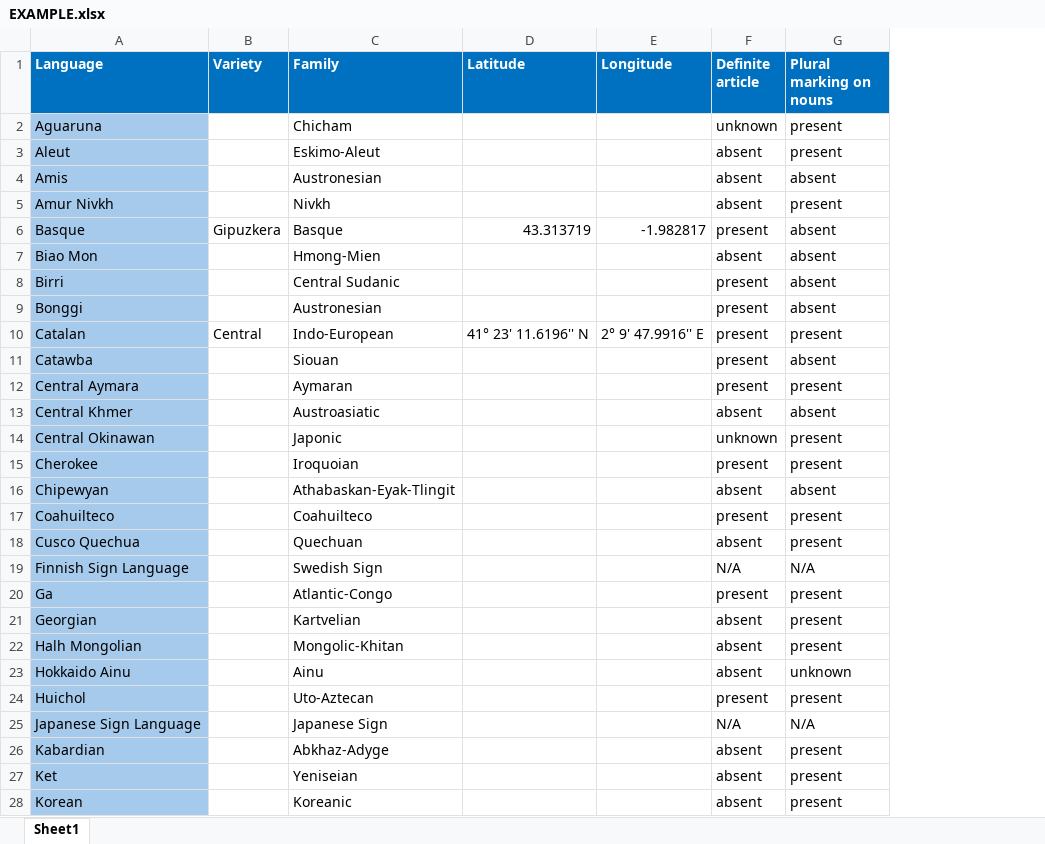
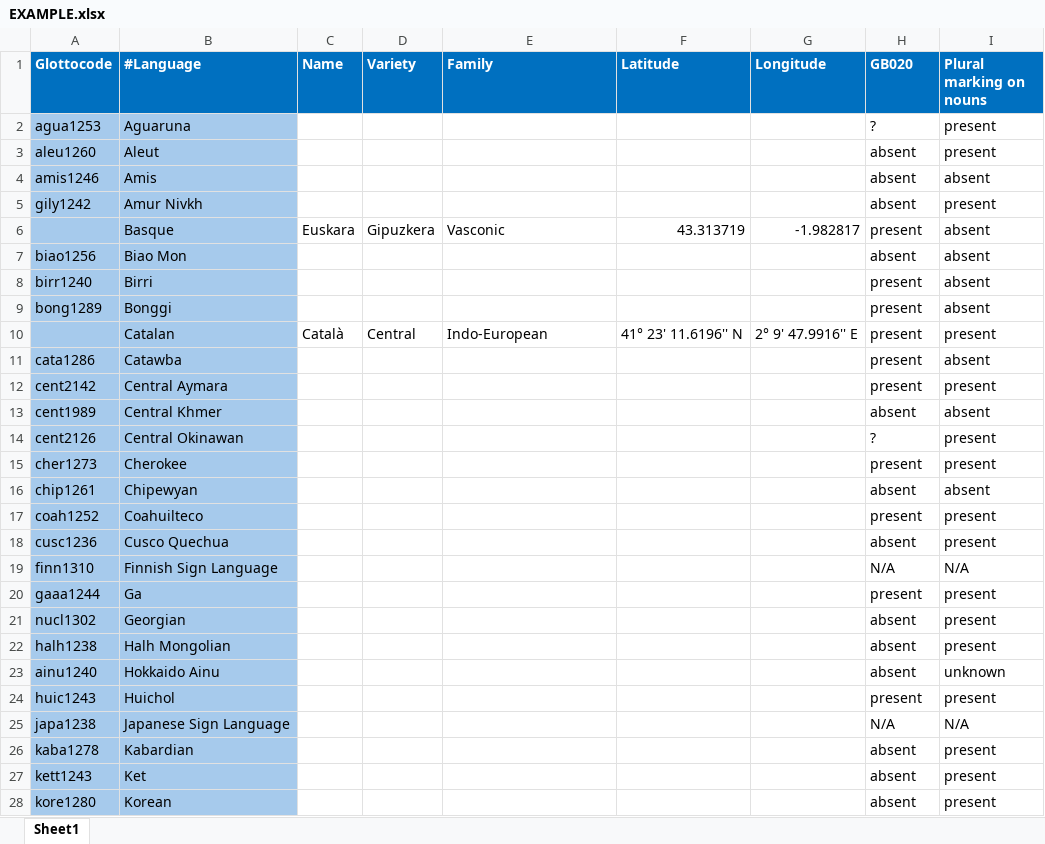
Before and after one commit to PardoSergi/InTyMaVi, an Excel workbook: EXAMPLE.xlsx, sheet Sheet1, drawn as a sheet; only a part is shown; values as stored, in another font and other column widths than the file's, no borders; addresses are those after the commit; the diff covers the shown part only; the diff names each change by its address in the sheet, - before the commit and + after, or states it on an @@ line.

Commit message:
Add files via upload

```diff
--- a/EXAMPLE.xlsx (sheet Sheet1)
+++ b/EXAMPLE.xlsx (sheet Sheet1)
+column A (Glottocode), rows 2-28: agua1253 | aleu1260 | amis1246 | gily1242 |  | biao1256 | birr1240 | bong1289 |  | cata1286 | cent2142 | cent1989 | cent2126 | cher1273 | chip1261 | coah1252 | cusc1236 | finn1310 | gaaa1244 | nucl1302 | halh1238 | ainu1240 | huic1243 | japa1238 | kaba1278 | kett1243 | kore1280
+column C (Name), rows 6-10: Euskara |  |  |  | Català
-B1: Language
+B1: #Language
-H1: Definite article
+H1: GB020
-E2 (Family): Chicham
+E2 (Family): (empty)
-H2 (GB020): unknown
+H2 (GB020): ?
-E3 (Family): Eskimo-Aleut
+E3 (Family): (empty)
-E4 (Family): Austronesian
+E4 (Family): (empty)
-E5 (Family): Nivkh
+E5 (Family): (empty)
-E6 (Family): Basque
+E6 (Family): Vasconic
-E7 (Family): Hmong-Mien
+E7 (Family): (empty)
-E8 (Family): Central Sudanic
+E8 (Family): (empty)
-E9 (Family): Austronesian
+E9 (Family): (empty)
-E11 (Family): Siouan
+E11 (Family): (empty)
-E12 (Family): Aymaran
+E12 (Family): (empty)
-E13 (Family): Austroasiatic
+E13 (Family): (empty)
-E14 (Family): Japonic
+E14 (Family): (empty)
-H14 (GB020): unknown
+H14 (GB020): ?
-E15 (Family): Iroquoian
+E15 (Family): (empty)
-E16 (Family): Athabaskan-Eyak-Tlingit
+E16 (Family): (empty)
-E17 (Family): Coahuilteco
+E17 (Family): (empty)
-E18 (Family): Quechuan
+E18 (Family): (empty)
-E19 (Family): Swedish Sign
+E19 (Family): (empty)
-E20 (Family): Atlantic-Congo
+E20 (Family): (empty)
-E21 (Family): Kartvelian
+E21 (Family): (empty)
-E22 (Family): Mongolic-Khitan
+E22 (Family): (empty)
-E23 (Family): Ainu
+E23 (Family): (empty)
-E24 (Family): Uto-Aztecan
+E24 (Family): (empty)
-E25 (Family): Japanese Sign
+E25 (Family): (empty)
-E26 (Family): Abkhaz-Adyge
+E26 (Family): (empty)
-E27 (Family): Yeniseian
+E27 (Family): (empty)
-E28 (Family): Koreanic
+E28 (Family): (empty)
```
Also changed, not shown: 44 edited cells elsewhere in this sheet.
